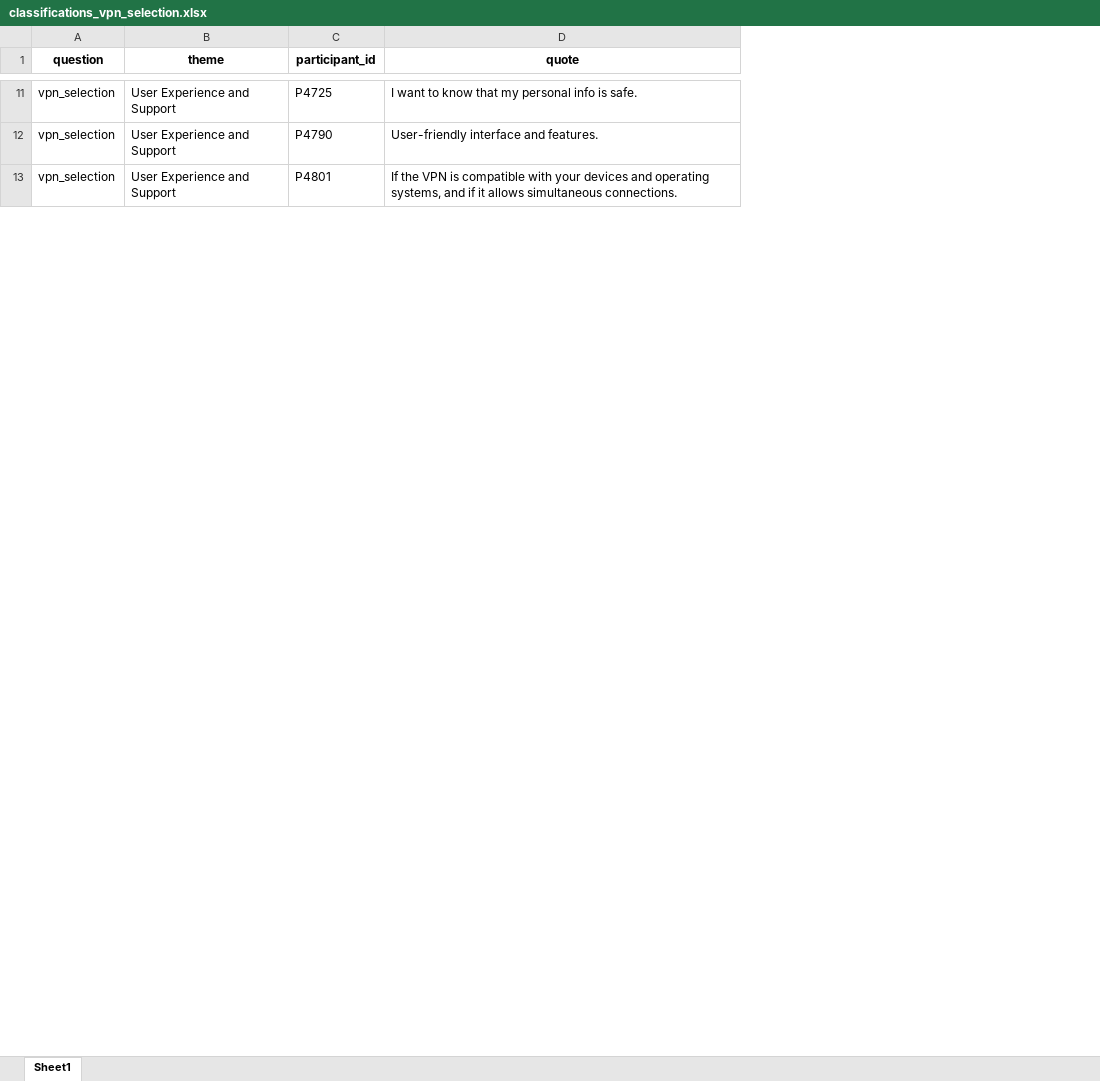
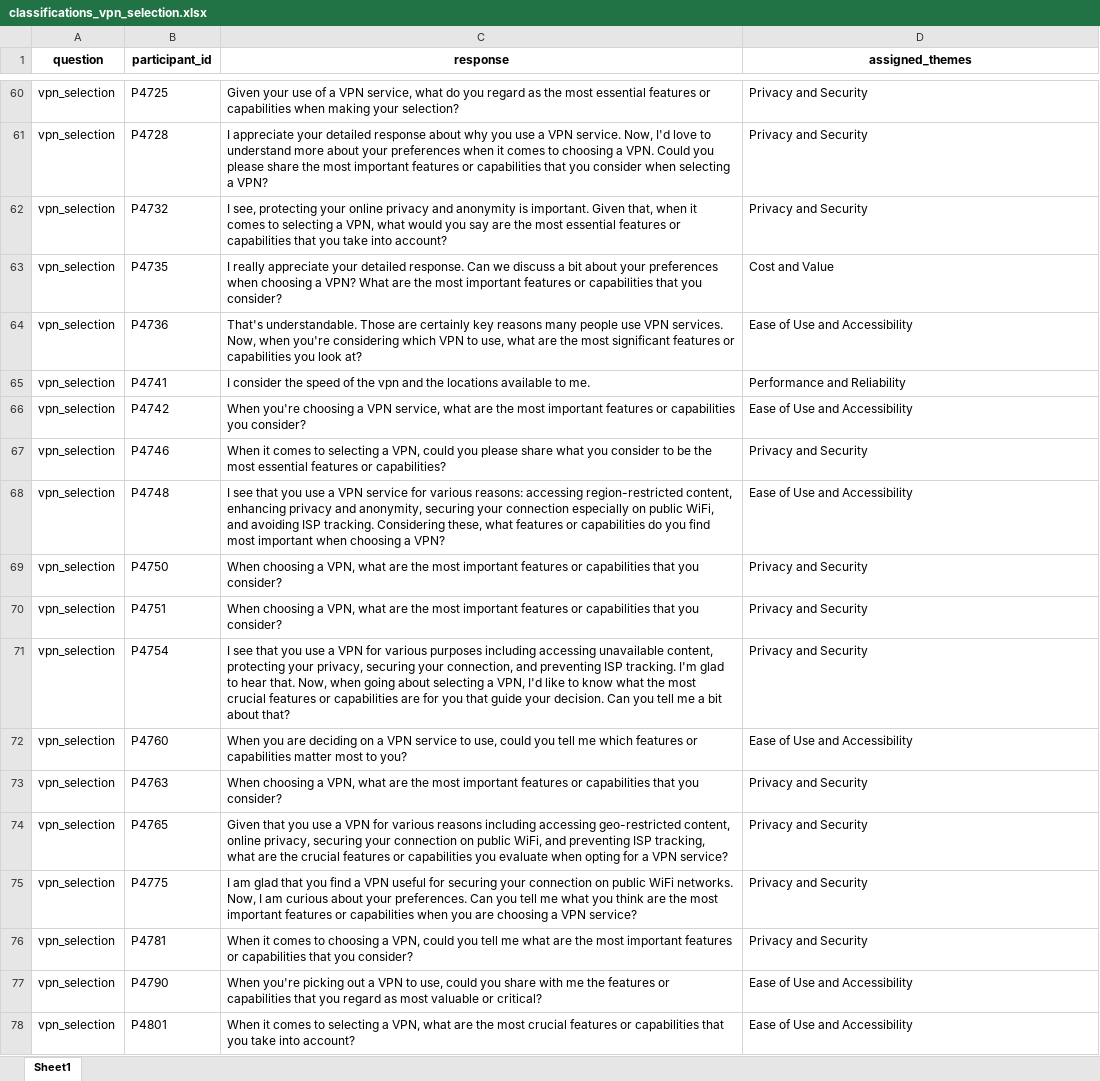
Before and after one commit to rishidandu/AiPoweredCustomerResearch, an Excel workbook: backend/outputs/classifications_vpn_selection.xlsx, sheet Sheet1, drawn as a sheet; only a part is shown, gaps mark what is left out; values as stored, in another font and other column widths than the file's, no borders; removed rows and columns are numbered as before the commit, all else as after; the diff covers the shown part only; the diff names each change by its address in the sheet, - before the commit and + after, or states it on an @@ line.

```diff
--- a/backend/outputs/classifications_vpn_selection.xlsx (sheet Sheet1)
+++ b/backend/outputs/classifications_vpn_selection.xlsx (sheet Sheet1)
-column B (theme), rows 11-13: all User Experience and Support
+column C (response), row 60: Given your use of a VPN service, what do you regard as the most essential features or capabilities when making your selection?; rows 77-78: When you're picking out a VPN to use, could you share with me the features or capabilities that you regard as most valuable or critical? | When it comes to selecting a VPN, what are the most crucial features or capabilities that you take into account?
-D1: quote
+D1: assigned_themes
-D60 (assigned_themes): I want to know that my personal info is safe.
+D60 (assigned_themes): Privacy and Security
+row 61: vpn_selection | P4728 | I appreciate your detailed response about why you use a VPN service. Now, I'd love to understand more about your preferences when it comes to choosing a VPN. Could you please share the most important features or capabilities that you consider when selecting a VPN? | Privacy and Security
+row 62: vpn_selection | P4732 | I see, protecting your online privacy and anonymity is important. Given that, when it comes to selecting a VPN, what would you say are the most essential features or capabilities that you take into account? | Privacy and Security
+row 63: vpn_selection | P4735 | I really appreciate your detailed response. Can we discuss a bit about your preferences when choosing a VPN? What are the most important features or capabilities that you consider? | Cost and Value
+row 64: vpn_selection | P4736 | That's understandable. Those are certainly key reasons many people use VPN services. Now, when you're considering which VPN to use, what are the most significant features or capabilities you look at? | Ease of Use and Accessibility
+row 65: vpn_selection | P4741 | I consider the speed of the vpn and the locations available to me. | Performance and Reliability
+row 66: vpn_selection | P4742 | When you're choosing a VPN service, what are the most important features or capabilities you consider? | Ease of Use and Accessibility
+row 67: vpn_selection | P4746 | When it comes to selecting a VPN, could you please share what you consider to be the most essential features or capabilities? | Privacy and Security
+row 68: vpn_selection | P4748 | I see that you use a VPN service for various reasons: accessing region-restricted content, enhancing privacy and anonymity, securing your connection especially on public WiFi, and avoiding ISP tracking. Considering these, what features or capabilities do you find most important when choosing a VPN? | Ease of Use and Accessibility
+row 69: vpn_selection | P4750 | When choosing a VPN, what are the most important features or capabilities that you consider? | Privacy and Security
+row 70: vpn_selection | P4751 | When choosing a VPN, what are the most important features or capabilities that you consider? | Privacy and Security
+row 71: vpn_selection | P4754 | I see that you use a VPN for various purposes including accessing unavailable content, protecting your privacy, securing your connection, and preventing ISP tracking. I'm glad to hear that. Now, when going about selecting a VPN, I'd like to know what the most crucial features or capabilities are for you that guide your decision. Can you tell me a bit about that? | Privacy and Security
+row 72: vpn_selection | P4760 | When you are deciding on a VPN service to use, could you tell me which features or capabilities matter most to you? | Ease of Use and Accessibility
+row 73: vpn_selection | P4763 | When choosing a VPN, what are the most important features or capabilities that you consider? | Privacy and Security
+row 74: vpn_selection | P4765 | Given that you use a VPN for various reasons including accessing geo-restricted content, online privacy, securing your connection on public WiFi, and preventing ISP tracking, what are the crucial features or capabilities you evaluate when opting for a VPN service? | Privacy and Security
+row 75: vpn_selection | P4775 | I am glad that you find a VPN useful for securing your connection on public WiFi networks. Now, I am curious about your preferences. Can you tell me what you think are the most important features or capabilities when you are choosing a VPN service? | Privacy and Security
+row 76: vpn_selection | P4781 | When it comes to choosing a VPN, could you tell me what are the most important features or capabilities that you consider? | Privacy and Security
-D77 (assigned_themes): User-friendly interface and features.
+D77 (assigned_themes): Ease of Use and Accessibility
-D78 (assigned_themes): If the VPN is compatible with your devices and operating systems, and if it allows simultaneous connections.
+D78 (assigned_themes): Ease of Use and Accessibility
```
Also changed, not shown: 75 added rows, 2 removed rows and 15 edited cells elsewhere in this sheet, backend/outputs/classifications_remove_data_steps_probe_no.xlsx, backend/outputs/classifications_remove_data_steps_probe_yes.xlsx, 9 other files.
